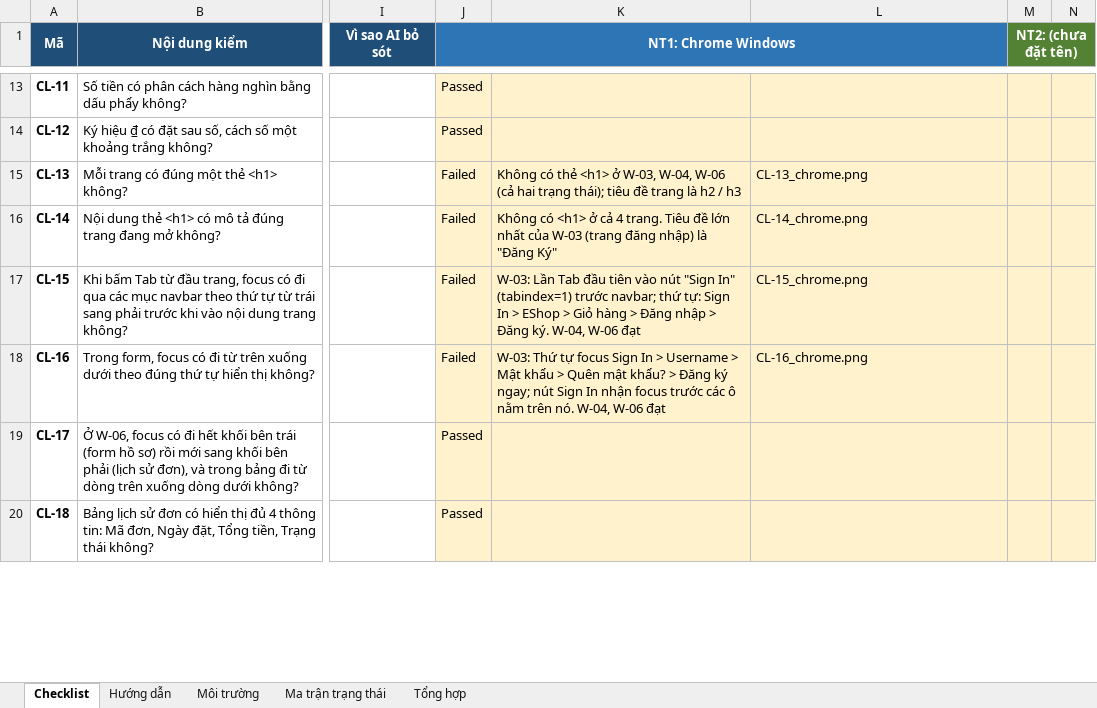
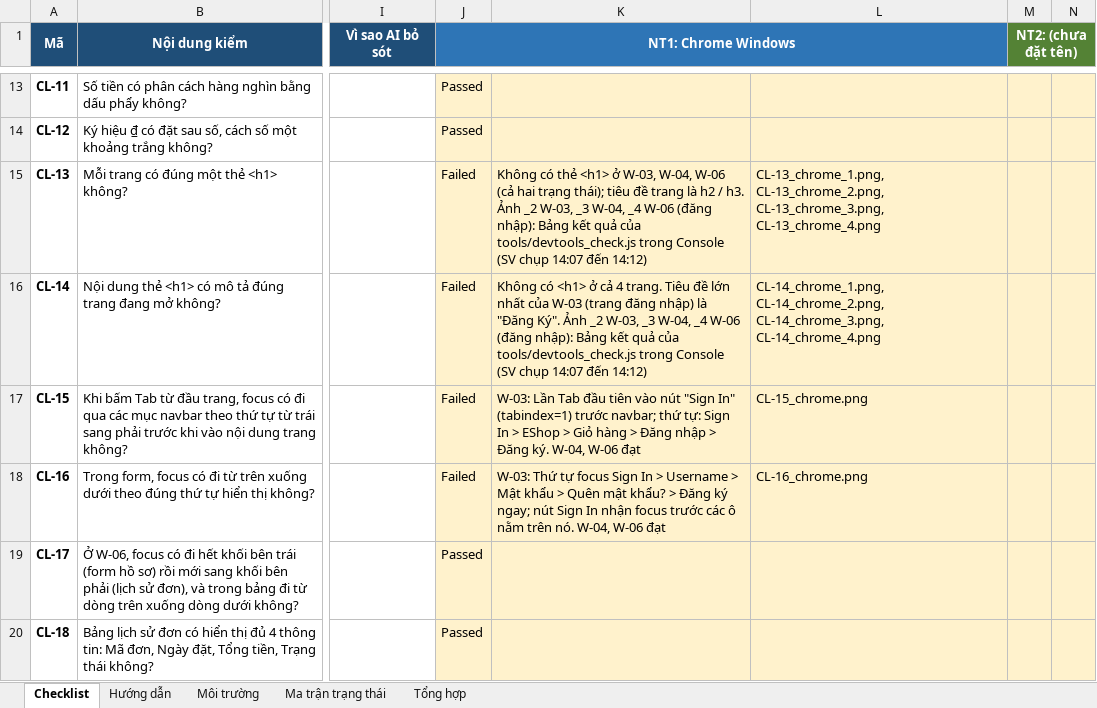
Before and after one commit to angquoc/software-testing-2026-HW03, an Excel workbook: checklist/HW03_T1_GUI_Checklist.xlsx, sheet Checklist, drawn as a sheet; only a part is shown, gaps mark what is left out; values as stored, in another font and other column widths than the file's, no borders; conditional formats not drawn; the diff covers the shown part only; the diff names each change by its address in the sheet, - before the commit and + after, or states it on an @@ line.

Commit message:
[T1][exec] Complete N1 run with evidence screenshots and Chrome overview shots

```diff
--- a/checklist/HW03_T1_GUI_Checklist.xlsx (sheet Checklist)
+++ b/checklist/HW03_T1_GUI_Checklist.xlsx (sheet Checklist)
-K15: …h2 / h3
+K15: …h2 / h3. Ảnh _2 W-03, _3 W-04, _4 W-06 (đăng nhập): Bảng kết quả của tools/devtools_check.js trong Console (SV chụp 14:07 đến 14:12)
-L15: CL-13_chrome.png
+L15: CL-13_chrome_1.png, CL-13_chrome_2.png, CL-13_chrome_3.png, CL-13_chrome_4.png
-K16: …là "Đăng Ký"
+K16: …là "Đăng Ký". Ảnh _2 W-03, _3 W-04, _4 W-06 (đăng nhập): Bảng kết quả của tools/devtools_check.js trong Console (SV chụp 14:07 đến 14:12)
-L16: CL-14_chrome.png
+L16: CL-14_chrome_1.png, CL-14_chrome_2.png, CL-14_chrome_3.png, CL-14_chrome_4.png
```
Also changed, not shown: 28 edited cells elsewhere in this sheet, sheet Môi trường, sheet Tổng hợp, 54 other files.
